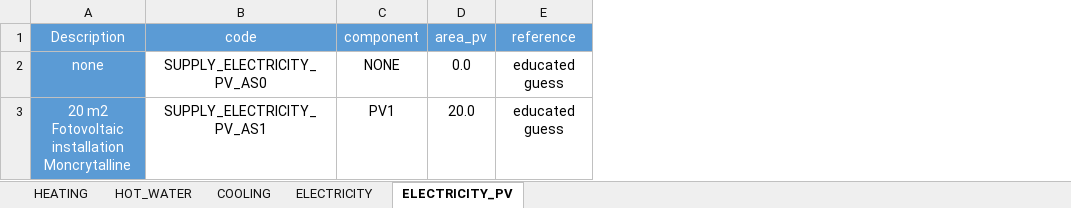
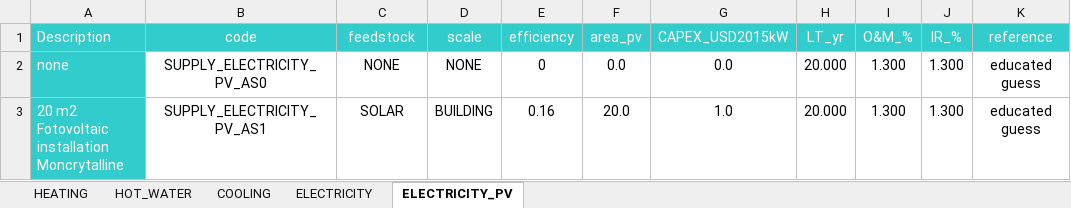
Before and after one commit to architecture-building-systems/CityEnergyAnalyst, an Excel workbook: cea/databases/SG/assemblies/SUPPLY.xlsx, sheet ELECTRICITY_PV, drawn as a sheet; values as stored, in another font and other column widths than the file's, no borders; addresses are those after the commit; the diff names each change by its address in the sheet, - before the commit and + after, or states it on an @@ line.

```diff
--- a/cea/databases/SG/assemblies/SUPPLY.xlsx (sheet ELECTRICITY_PV)
+++ b/cea/databases/SG/assemblies/SUPPLY.xlsx (sheet ELECTRICITY_PV)
+column D (scale), rows 2-3: NONE | BUILDING
+column E (efficiency), rows 2-3: 0 | 0.16
+column G (CAPEX_USD2015kW), rows 2-3: 0.0 | 1.0
+column H (LT_yr), rows 2-3: 20.000 | 20.000
+column I (O&M_%), rows 2-3: 1.300 | 1.300
+column J (IR_%), rows 2-3: 1.300 | 1.300
-A1:C1 fill: #5B9BD5
+A1:C1 fill: #33CCCC
-A1:A3 alignment: center
+A1:A3 alignment: left
-C1: component
+C1: feedstock
-F1 fill: #5B9BD5
+F1 fill: #33CCCC
-K1 fill: #5B9BD5
+K1 fill: #33CCCC
-A2:A3 fill: #5B9BD5
+A2:A3 fill: #33CCCC
-C3 (feedstock): PV1
+C3 (feedstock): SOLAR
```
Also changed, not shown: cea/databases/CH/assemblies/SUPPLY.xlsx, cea/databases/LATAM/assemblies/SUPPLY.xlsx, 5 other files.
